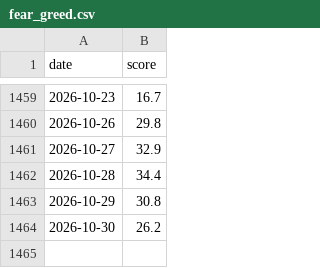
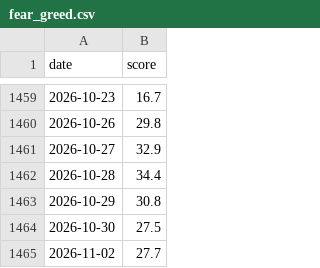
Before and after one commit to jejukairos/ai-credit-risk-dashboard, a CSV file: data/fear_greed.csv, drawn as a sheet; only a part is shown, gaps mark what is left out.

```diff
--- a/data/fear_greed.csv
+++ b/data/fear_greed.csv
@@ -1463,2 +1463,3 @@ date,score
 2026-10-29,30.8
-2026-10-30,26.2
+2026-10-30,27.5
+2026-11-02,27.7
```
Also changed, not shown: 3 other files.
